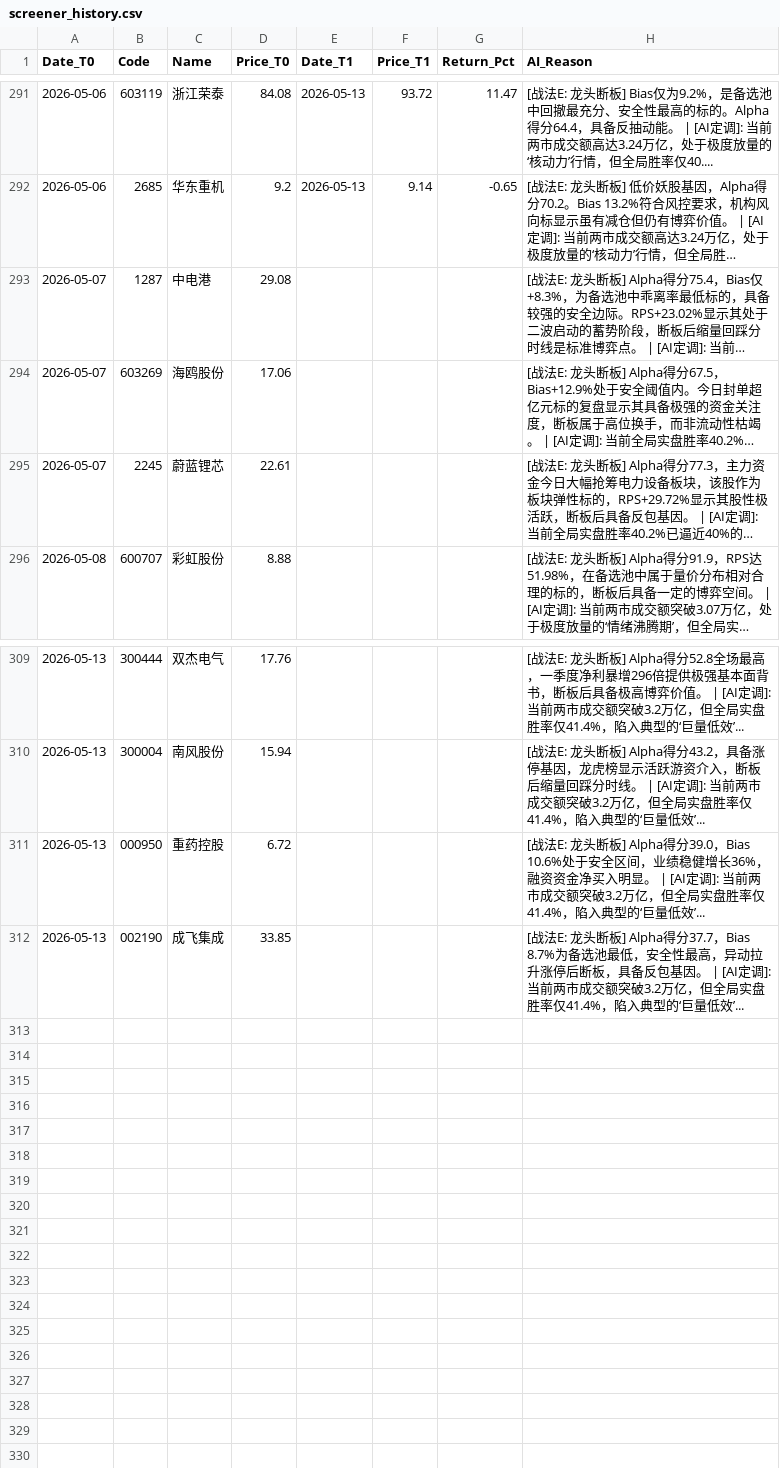
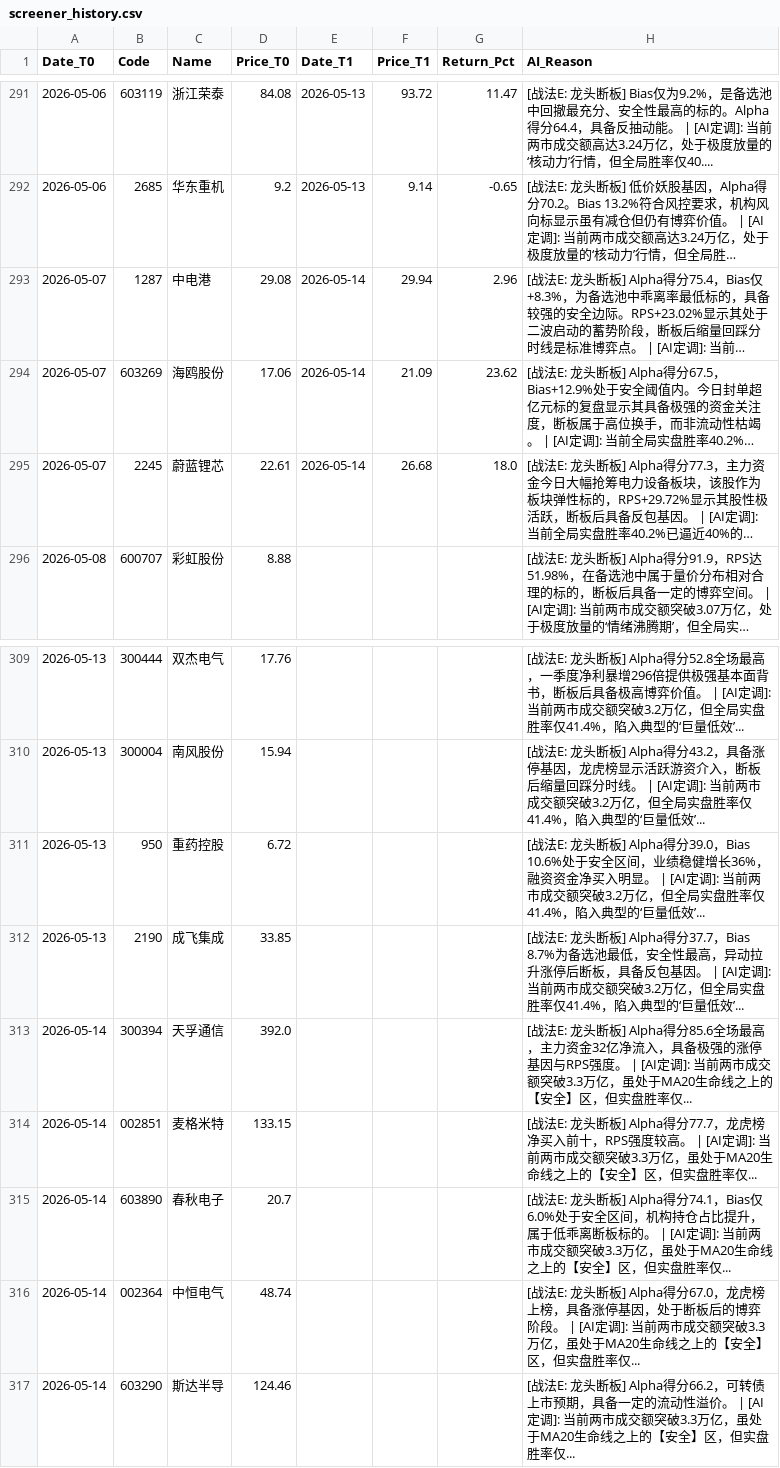
Before and after one commit to yiguangxue-gif/daily_stock_analysis, a CSV file: data/screener_history.csv, drawn as a sheet; only a part is shown, gaps mark what is left out; long unchanged cells end in …; the diff names each change by its address in the sheet, - before the commit and + after, or states it on an @@ line.

```diff
--- a/data/screener_history.csv
+++ b/data/screener_history.csv
-E293:E295 (Date_T1): (empty)
+E293:E295 (Date_T1): 2026-05-14
-F293 (Price_T1): (empty)
+F293 (Price_T1): 29.94
-G293 (Return_Pct): (empty)
+G293 (Return_Pct): 2.96
-F294 (Price_T1): (empty)
+F294 (Price_T1): 21.09
-G294 (Return_Pct): (empty)
+G294 (Return_Pct): 23.62
-F295 (Price_T1): (empty)
+F295 (Price_T1): 26.68
-G295 (Return_Pct): (empty)
+G295 (Return_Pct): 18.0
-B311 (Code): 000950
+B311 (Code): 950
-B312 (Code): 002190
+B312 (Code): 2190
+row 313: 2026-05-14 | 300394 | 天孚通信 | 392.0 |  |  |  | [战法E: 龙头断板] Alpha得分85.6全场最高，主力资金32亿净流入，具备极强的涨停基因与RPS强度。 | [AI定调]: 当前两市成交额突破3.3万亿，虽处于MA20生命线之上的【安全】区，但实盘胜率仅...
+row 314: 2026-05-14 | 002851 | 麦格米特 | 133.15 |  |  |  | [战法E: 龙头断板] Alpha得分77.7，龙虎榜净买入前十，RPS强度较高。 | [AI定调]: 当前两市成交额突破3.3万亿，虽处于MA20生命线之上的【安全】区，但实盘胜率仅...
+row 315: 2026-05-14 | 603890 | 春秋电子 | 20.7 |  |  |  | [战法E: 龙头断板] Alpha得分74.1，Bias仅6.0%处于安全区间，机构持仓占比提升，属于低乖离断板标的。 | [AI定调]: 当前两市成交额突破3.3万亿，虽处于MA20生命线之上的【安全】区，但实盘胜率仅...
+row 316: 2026-05-14 | 002364 | 中恒电气 | 48.74 |  |  |  | [战法E: 龙头断板] Alpha得分67.0，龙虎榜上榜，具备涨停基因，处于断板后的博弈阶段。 | [AI定调]: 当前两市成交额突破3.3万亿，虽处于MA20生命线之上的【安全】区，但实盘胜率仅...
+row 317: 2026-05-14 | 603290 | 斯达半导 | 124.46 |  |  |  | [战法E: 龙头断板] Alpha得分66.2，可转债上市预期，具备一定的流动性溢价。 | [AI定调]: 当前两市成交额突破3.3万亿，虽处于MA20生命线之上的【安全】区，但实盘胜率仅...
```
Also changed, not shown: 1 other file.
